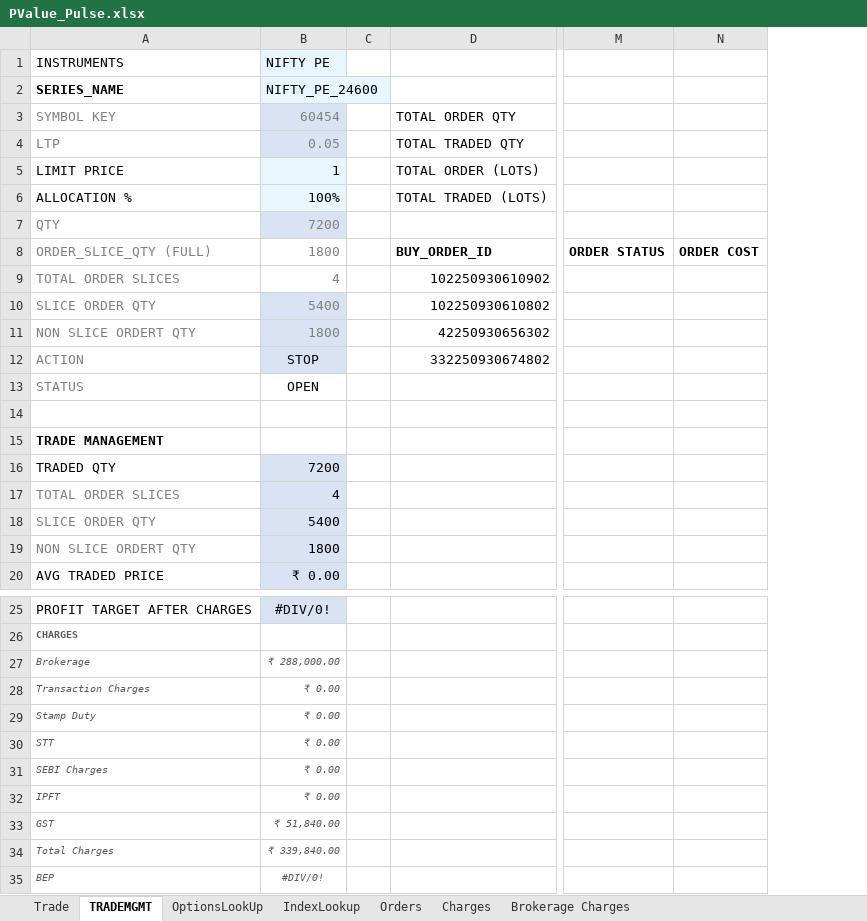
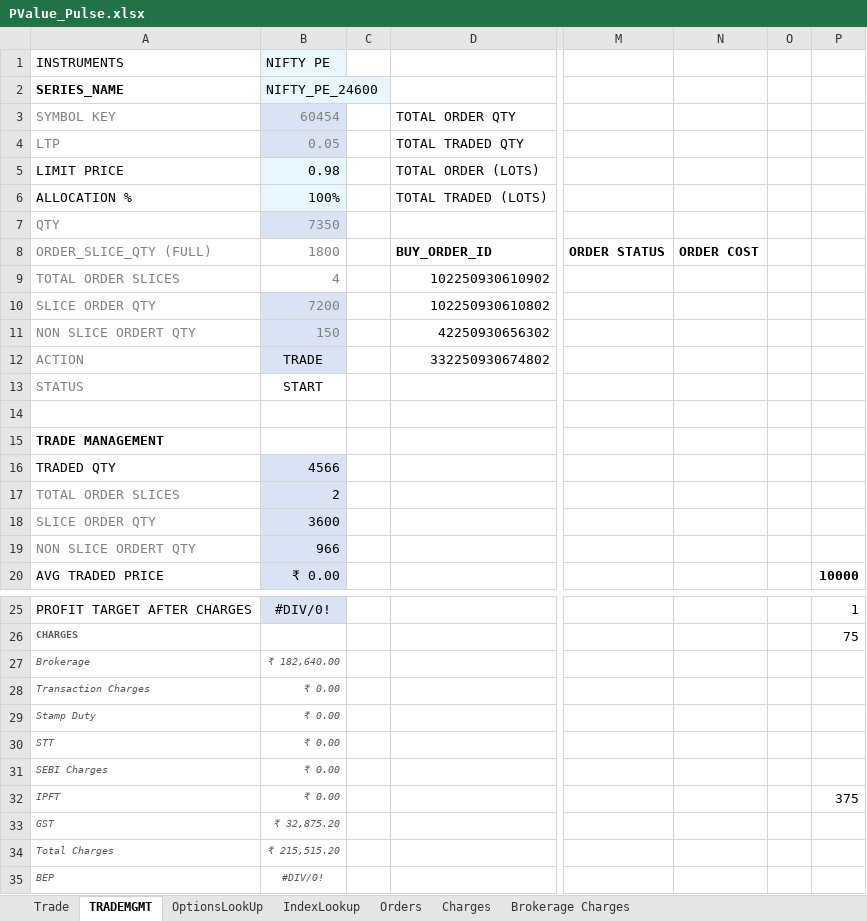
Before and after one commit to santhoshmurali/SucessfulAlgoTrading, an Excel workbook: dhan_excel/PValue_Pulse.xlsx, sheet TRADEMGMT, drawn as a sheet; only a part is shown, gaps mark what is left out; values as stored, in another font and other column widths than the file's, no borders; the diff covers the shown part only; the diff names each change by its address in the sheet, - before the commit and + after, or states it on an @@ line.

Commit message:
Created First Version of PValue Order Management

```diff
--- a/dhan_excel/PValue_Pulse.xlsx (sheet TRADEMGMT)
+++ b/dhan_excel/PValue_Pulse.xlsx (sheet TRADEMGMT)
+column O, empty
+column P, row 20: 10000; rows 25-32: 1 | 75 |  |  |  |  |  | 375
-B5 (NIFTY PE): 1
+B5 (NIFTY PE): 0.98
-B7 (NIFTY PE): 7200
+B7 (NIFTY PE): 7350
-B10 (NIFTY PE): 5400
+B10 (NIFTY PE): 7200
-B11 (NIFTY PE): 1800
+B11 (NIFTY PE): 150
-B12 (NIFTY PE): STOP
+B12 (NIFTY PE): TRADE
-B13 (NIFTY PE): OPEN
+B13 (NIFTY PE): START
-B16 (NIFTY PE): 7200
+B16 (NIFTY PE): 4566
-B17 (NIFTY PE): 4
+B17 (NIFTY PE): 2
-B18 (NIFTY PE): 5400
+B18 (NIFTY PE): 3600
-B19 (NIFTY PE): 1800
+B19 (NIFTY PE): 966
-B27 (NIFTY PE): ₹ 288,000.00
+B27 (NIFTY PE): ₹ 182,640.00
-B33 (NIFTY PE): ₹ 51,840.00
+B33 (NIFTY PE): ₹ 32,875.20
-B34 (NIFTY PE): ₹ 339,840.00
+B34 (NIFTY PE): ₹ 215,515.20
```
Also changed, not shown: 1 edited cell elsewhere in this sheet, formulas that keep their value, 6 other files.
